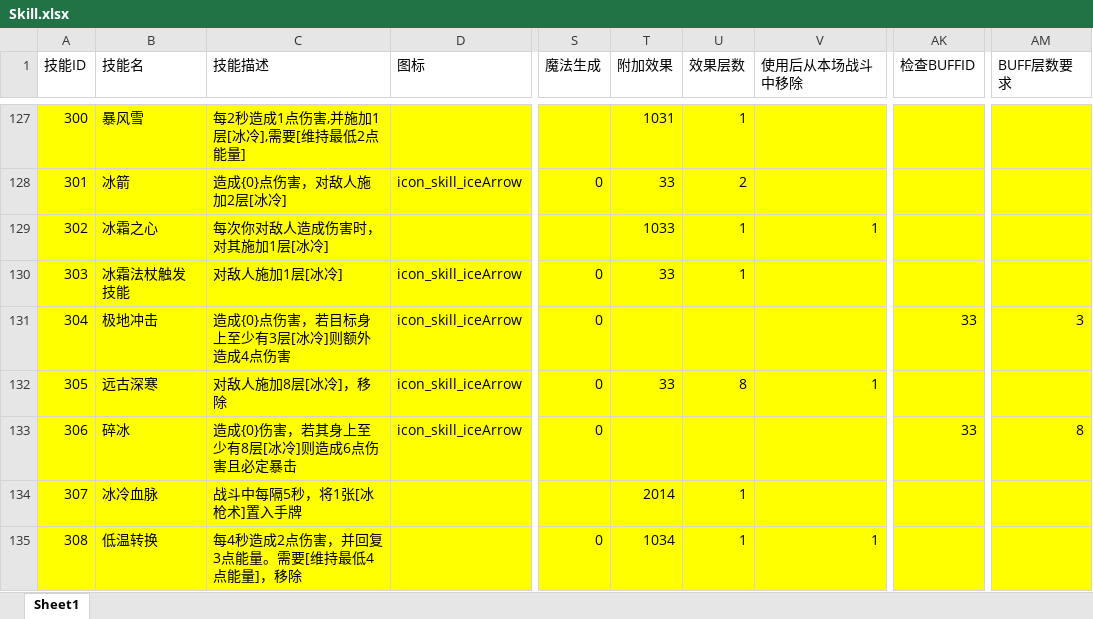
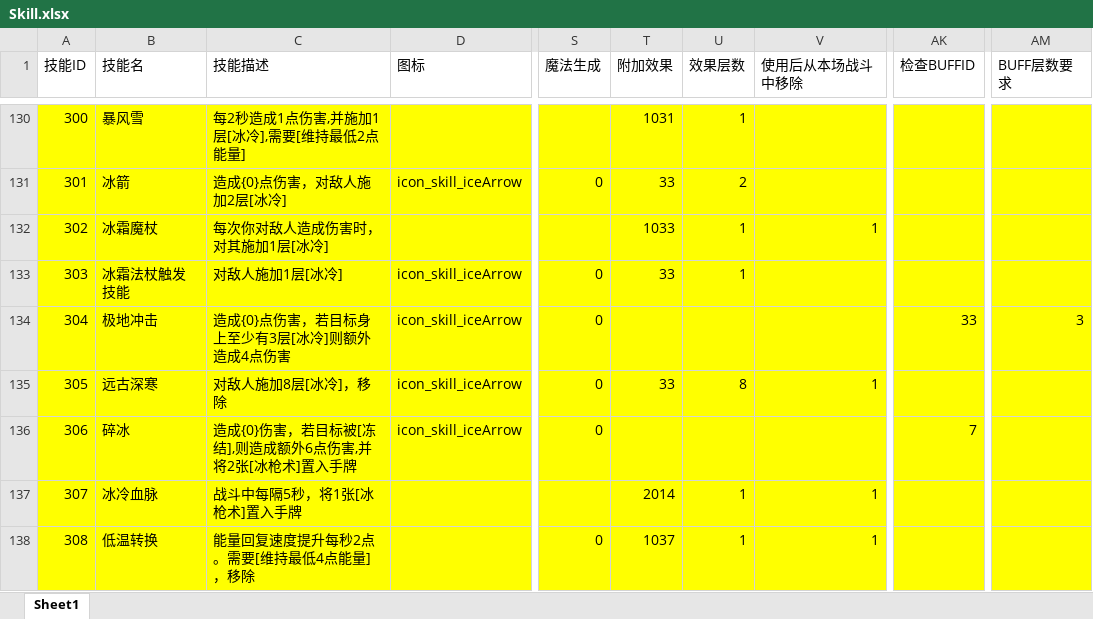
Before and after one commit to heizmoon/MagicPlay, an Excel workbook: Client/Assets/Data/Skill.xlsx, sheet Sheet1, drawn as a sheet; only a part is shown, gaps mark what is left out; values as stored, in another font and other column widths than the file's, no borders; addresses are those after the commit; the diff covers the shown part only; the diff names each change by its address in the sheet, - before the commit and + after, or states it on an @@ line.

Commit message:
更新冰系技能
1.冰冷最高10层，点击战斗界面中的图标，会出现冰冷提示文字
2.新增Buff类型:被攻击触发技能，移除指定ID的buff,buff叠到最大层触发技能
3.技能卡点击放大时，说明文字的字号缩小，以显示更多的文字说明
4.技能改动-暴风雪：每2秒造成1点伤害，施加1层【冰冷】
5.技能改动-碎冰：若目标被[冻结],则造成额外6点伤害,并将2张[冰枪术]置入手牌，不再检查[冰冷]buff,以及其他效果
6.技能改动-低温转换：移除其他效果，能量回复速度提升每秒2点，维持4
7.技能改动-冰枪术：对[冻结]目标造成3倍伤害,并施加1层[冰冷]，平时不再施加[冰冷]，并且使用后移除
8.新增技能：深度冻结，刺骨寒风，寒冰护体，冰冻之心
9：新卡牌命名约定《生成的临时牌，若与普通牌有区别（例如普通牌不移除，临时牌使用后会移除），那么在名字后面加   *  星号表示》

```diff
--- a/Client/Assets/Data/Skill.xlsx (sheet Sheet1)
+++ b/Client/Assets/Data/Skill.xlsx (sheet Sheet1)
-B132 (技能名): 冰霜之心
+B132 (技能名): 冰霜魔杖
-C136 (技能描述): 造成{0}伤害，若其身上至少有8层[冰冷]则造成6点伤害且必定暴击
+C136 (技能描述): 造成{0}伤害，若目标被[冻结],则造成额外6点伤害,并将2张[冰枪术]置入手牌
-AK136 (检查BUFFID): 33
+AK136 (检查BUFFID): 7
-AM136 (BUFF层数要求): 8
+AM136 (BUFF层数要求): (empty)
-V137 (使用后从本场战斗中移除): (empty)
+V137 (使用后从本场战斗中移除): 1
-C138 (技能描述): 每4秒造成2点伤害，并回复3点能量。需要[维持最低4点能量]，移除
+C138 (技能描述): 能量回复速度提升每秒2点。需要[维持最低4点能量]，移除
-T138 (附加效果): 1034
+T138 (附加效果): 1037
```
Also changed, not shown: 8 added rows and 6 edited cells elsewhere in this sheet, Client/Assets/Data/Buff.xlsx, Client/Assets/Data/Character.xlsx, 11 other files.
